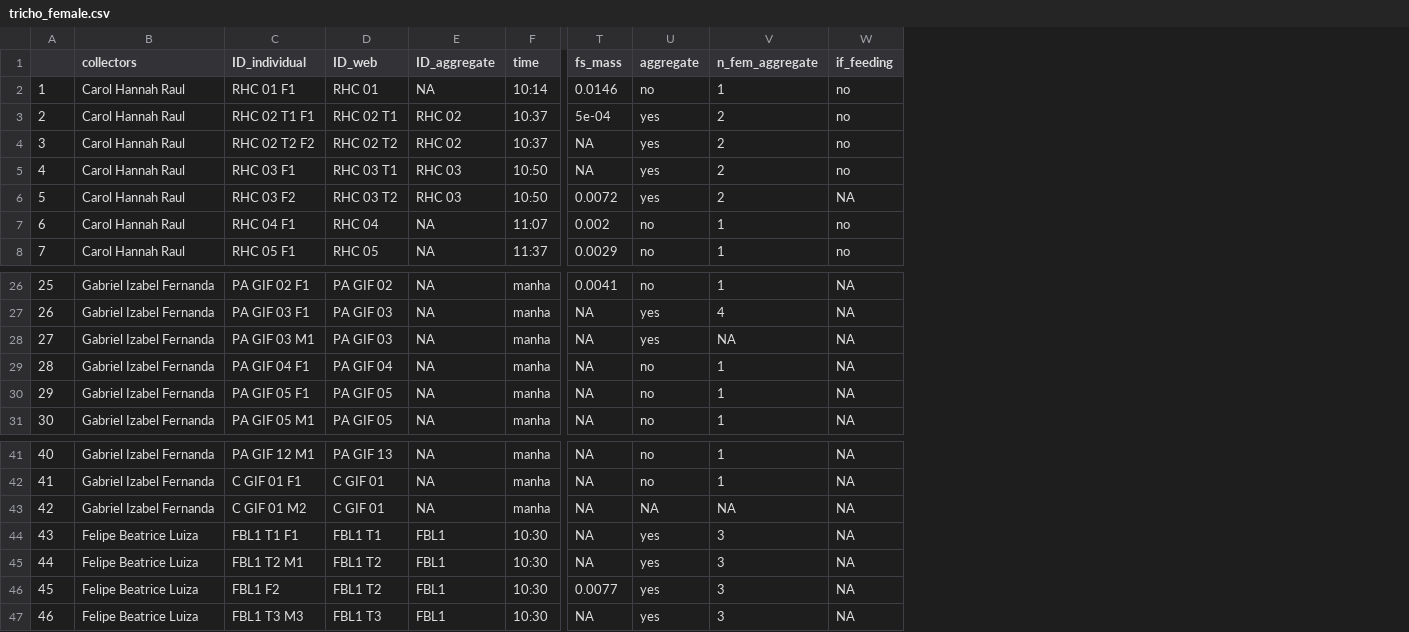
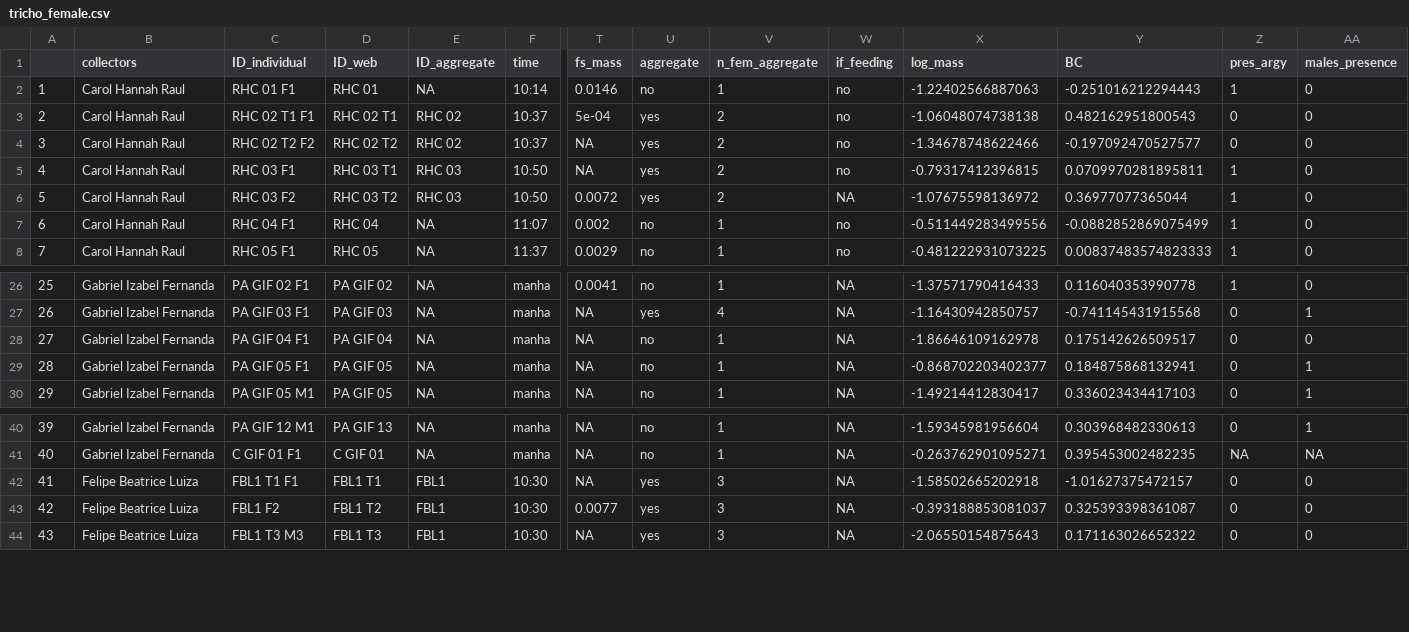
Before and after one commit to CompMethods-ICTP-SAIFR-Serrapilheira/trichonephila_polyandry, a CSV file: data/processed/tricho_female.csv, drawn as a sheet; only a part is shown, gaps mark what is left out; removed rows and columns are numbered as before the commit, all else as after; rows hold the shown columns only; the diff names each change by its address in the sheet, - before the commit and + after, or states it on an @@ line.

```diff
--- a/data/processed/tricho_female.csv
+++ b/data/processed/tricho_female.csv
+column X (log_mass), rows 2-8: -1.22402566887063 | -1.06048074738138 | -1.34678748622466 | -0.79317412396815 | -1.07675598136972 | -0.511449283499556 | -0.481222931073225; rows 26-30: -1.37571790416433 | -1.16430942850757 | -1.86646109162978 | -0.868702203402377 | -1.49214412830417; rows 40-44: -1.59345981956604 | -0.263762901095271 | -1.58502665202918 | -0.393188853081037 | -2.06550154875643
+column Y (BC), rows 2-8: -0.251016212294443 | 0.482162951800543 | -0.197092470527577 | 0.0709970281895811 | 0.36977077365044 | -0.0882852869075499 | 0.00837483574823333; rows 26-30: 0.116040353990778 | -0.741145431915568 | 0.175142626509517 | 0.184875868132941 | 0.336023434417103; rows 40-44: 0.303968482330613 | 0.395453002482235 | -1.01627375472157 | 0.325393398361087 | 0.171163026652322
+column Z (pres_argy), rows 2-8: 1 | 0 | 0 | 1 | 1 | 1 | 1; rows 26-30: 1 | 0 | 0 | 0 | 0; rows 40-44: 0 | NA | 0 | 0 | 0
+column AA (males_presence), rows 2-8: all 0; rows 26-30: 0 | 1 | 0 | 1 | 1; rows 40-44: 1 | NA | 0 | 0 | 0
-row 28: 27 | Gabriel Izabel Fernanda | PA GIF 03 M1 | PA GIF 03 | NA | manha | NA | yes | NA | NA
@@ column A renumbered from row 28 down @@
-row 43: 42 | Gabriel Izabel Fernanda | C GIF 01 M2 | C GIF 01 | NA | manha | NA | NA | NA | NA
-row 45: 44 | Felipe Beatrice Luiza | FBL1 T2 M1 | FBL1 T2 | FBL1 | 10:30 | NA | yes | 3 | NA
```
Also changed, not shown: data/processed/tricho_processed.csv, 1 other file.
